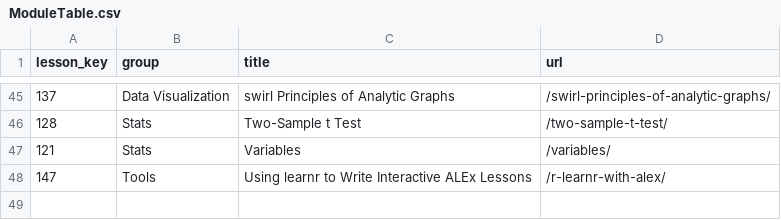
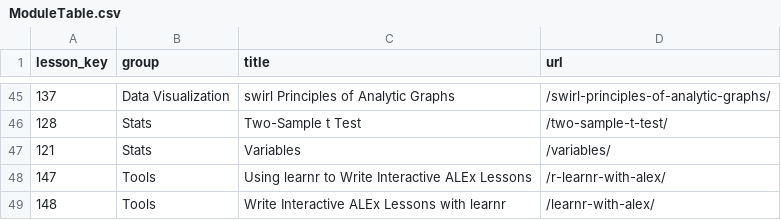
Before and after one commit to ianmcampbell/ModuleTable, a CSV file: ModuleTable.csv, drawn as a sheet; only a part is shown, gaps mark what is left out.

Commit message:
Commit from web app.

```diff
--- a/ModuleTable.csv
+++ b/ModuleTable.csv
@@ -48 +48,2 @@
 147,"Tools","Using learnr to Write Interactive ALEx Lessons","/r-learnr-with-alex/"
+148,"Tools","Write Interactive ALEx Lessons with learnr","/learnr-with-alex/"
```
